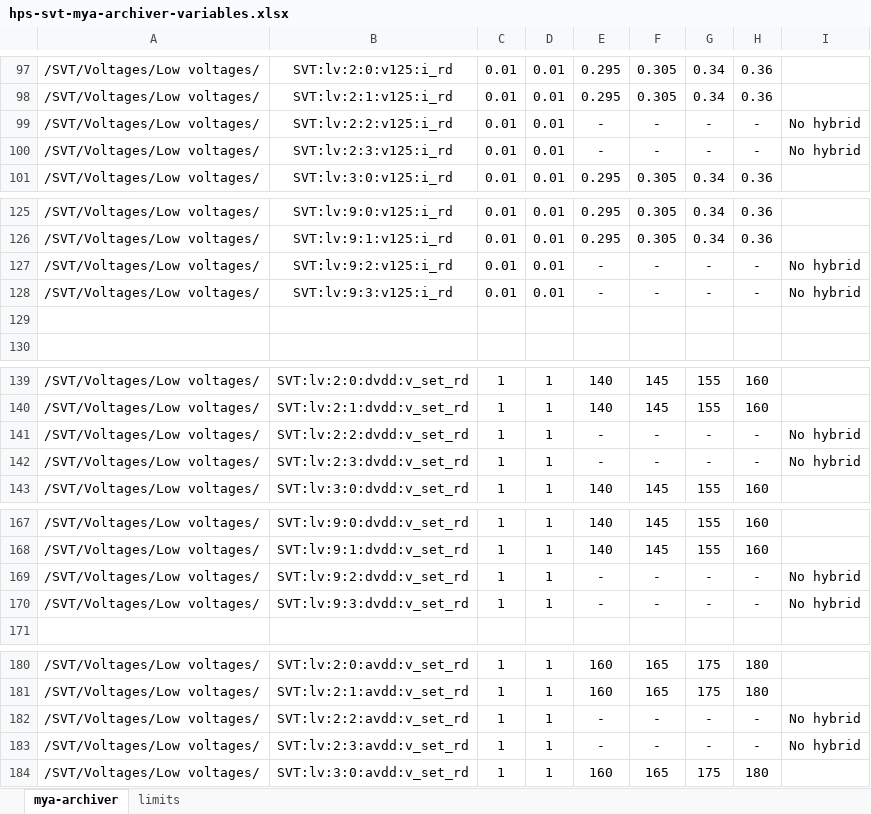
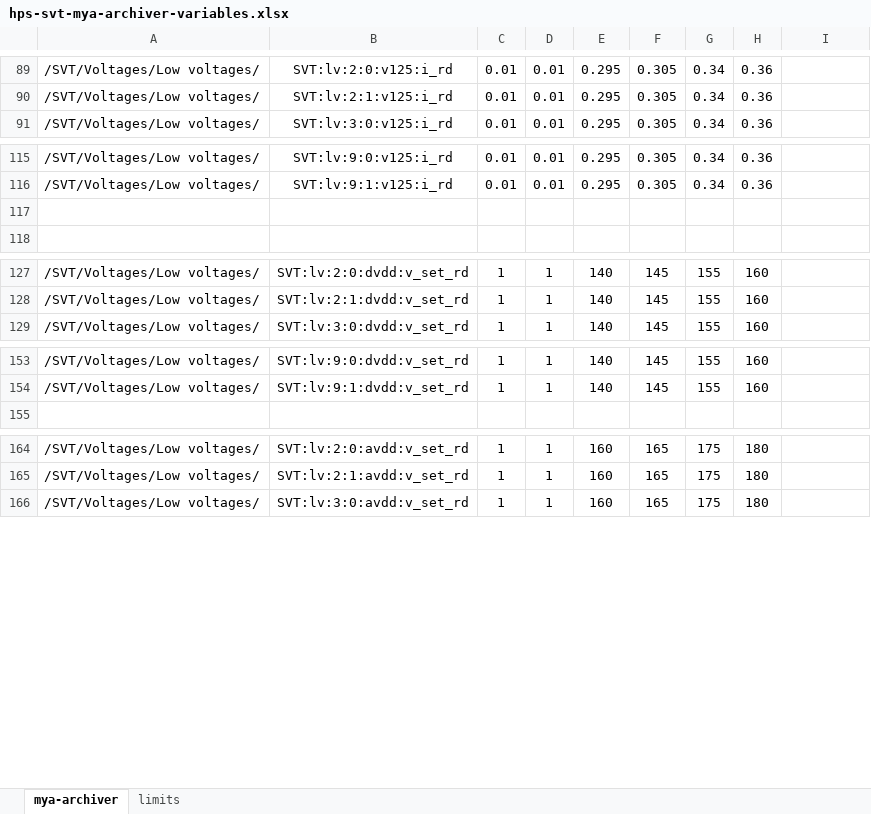
Before and after one commit to wmoore28/epics, an Excel workbook: apps/svtDaqApp/doc/hps-svt-mya-archiver-variables.xlsx, sheet mya-archiver, drawn as a sheet; only a part is shown, gaps mark what is left out; values as stored, in another font and other column widths than the file's, no borders; removed rows and columns are numbered as before the commit, all else as after; the diff covers the shown part only; the diff names each change by its address in the sheet, - before the commit and + after, or states it on an @@ line.

Commit message:
removing missing hybrids. adding some daq counters.

```diff
--- a/apps/svtDaqApp/doc/hps-svt-mya-archiver-variables.xlsx (sheet mya-archiver)
+++ b/apps/svtDaqApp/doc/hps-svt-mya-archiver-variables.xlsx (sheet mya-archiver)
-row 99: /SVT/Voltages/Low voltages/ | SVT:lv:2:2:v125:i_rd | 0.01 | 0.01 | - | - | - | - | No hybrid
-row 100: /SVT/Voltages/Low voltages/ | SVT:lv:2:3:v125:i_rd | 0.01 | 0.01 | - | - | - | - | No hybrid
-row 127: /SVT/Voltages/Low voltages/ | SVT:lv:9:2:v125:i_rd | 0.01 | 0.01 | - | - | - | - | No hybrid
-row 128: /SVT/Voltages/Low voltages/ | SVT:lv:9:3:v125:i_rd | 0.01 | 0.01 | - | - | - | - | No hybrid
-row 141: /SVT/Voltages/Low voltages/ | SVT:lv:2:2:dvdd:v_set_rd | 1 | 1 | - | - | - | - | No hybrid
-row 142: /SVT/Voltages/Low voltages/ | SVT:lv:2:3:dvdd:v_set_rd | 1 | 1 | - | - | - | - | No hybrid
-row 169: /SVT/Voltages/Low voltages/ | SVT:lv:9:2:dvdd:v_set_rd | 1 | 1 | - | - | - | - | No hybrid
-row 170: /SVT/Voltages/Low voltages/ | SVT:lv:9:3:dvdd:v_set_rd | 1 | 1 | - | - | - | - | No hybrid
-row 182: /SVT/Voltages/Low voltages/ | SVT:lv:2:2:avdd:v_set_rd | 1 | 1 | - | - | - | - | No hybrid
-row 183: /SVT/Voltages/Low voltages/ | SVT:lv:2:3:avdd:v_set_rd | 1 | 1 | - | - | - | - | No hybrid
```
Also changed, not shown: 5 added rows and 50 removed rows elsewhere in this sheet, sheet limits.
